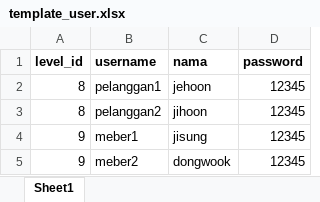
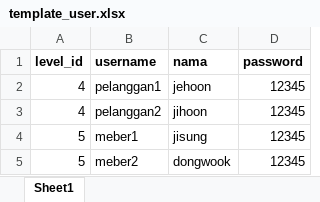
Before and after one commit to dhanisaptrri/PWL_POS, an Excel workbook: public/template_user.xlsx, sheet Sheet1, drawn as a sheet; values as stored, in another font and other column widths than the file's, no borders; the diff names each change by its address in the sheet, - before the commit and + after, or states it on an @@ line.

```diff
--- a/public/template_user.xlsx (sheet Sheet1)
+++ b/public/template_user.xlsx (sheet Sheet1)
-A2:A3 (level_id): 8
+A2:A3 (level_id): 4
-A4:A5 (level_id): 9
+A4:A5 (level_id): 5
```
Also changed, not shown: 41 other files.
